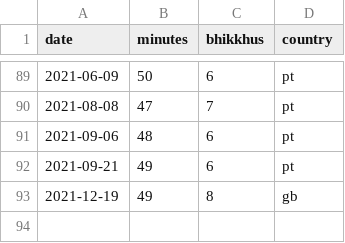
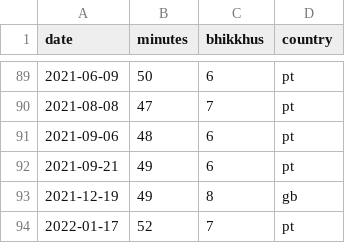
Before and after one commit to gambhiro/chanting-the-patimokkha, a CSV file: src/plotdata/patimokkha-chanting.csv, drawn as a sheet; only a part is shown, gaps mark what is left out; the diff names each change by its address in the sheet, - before the commit and + after, or states it on an @@ line.

```diff
--- a/src/plotdata/patimokkha-chanting.csv
+++ b/src/plotdata/patimokkha-chanting.csv
+row 94: 2022-01-17 | 52 | 7 | pt
```
Also changed, not shown: 3 other files.
